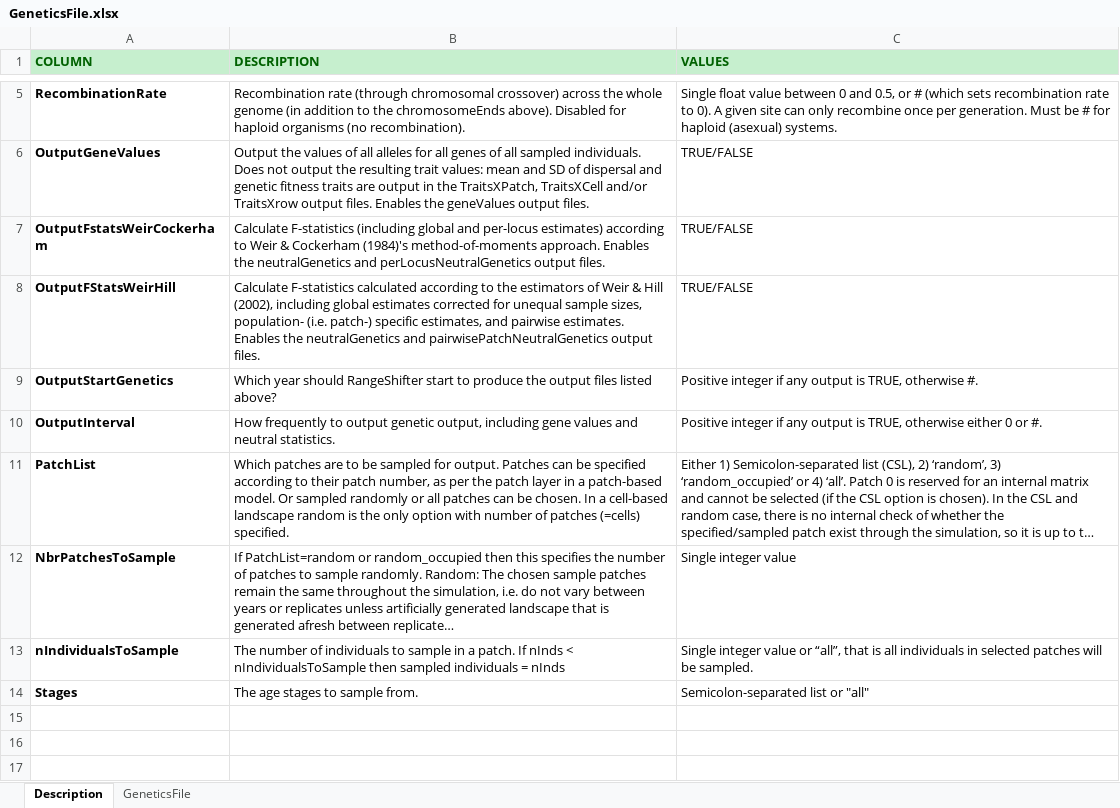
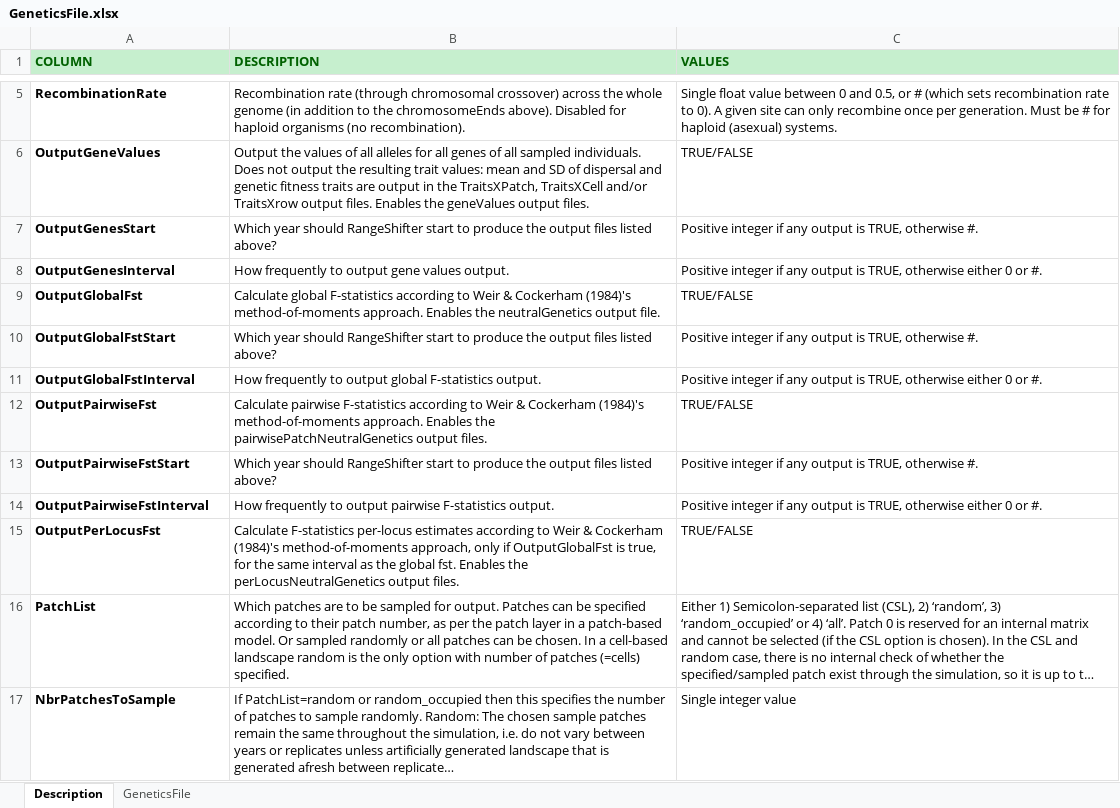
Before and after one commit to RangeShifter/RangeShifter_batch, an Excel workbook: doc/Manual/Batchmode/GeneticsFile.xlsx, sheet Description, drawn as a sheet; only a part is shown, gaps mark what is left out; the shorter side is filled out with more unchanged rows; long unchanged cells end in …; values as stored, in another font and other column widths than the file's, no borders; addresses are those after the commit; the diff names each change by its address in the sheet, - before the commit and + after, or states it on an @@ line.

Commit message:
Updated description input file GeneticsFile.txt

```diff
--- a/doc/Manual/Batchmode/GeneticsFile.xlsx (sheet Description)
+++ b/doc/Manual/Batchmode/GeneticsFile.xlsx (sheet Description)
+row 7: OutputGenesStart | Which year should RangeShifter start to produce the output files listed above? | Positive integer if any output is TRUE, otherwise #.
+row 8: OutputGenesInterval | How frequently to output gene values output. | Positive integer if any output is TRUE, otherwise either 0 or #.
-A9 (COLUMN): OutputFstatsWeirCockerham
+A9 (COLUMN): OutputGlobalFst
-B9 (DESCRIPTION): Calculate F-statistics (including global and per-locus estimates) according to Weir & Cockerham (1984)'s method-of-moments approach. Enables the neutralGenetics and perLocusNeutralGenetics output files.
+B9 (DESCRIPTION): Calculate global F-statistics according to Weir & Cockerham (1984)'s method-of-moments approach. Enables the neutralGenetics output file.
+row 10: OutputGlobalFstStart | Which year should RangeShifter start to produce the output files listed above? | Positive integer if any output is TRUE, otherwise #.
+row 11: OutputGlobalFstInterval | How frequently to output global F-statistics output. | Positive integer if any output is TRUE, otherwise either 0 or #.
-A12 (COLUMN): OutputFStatsWeirHill
+A12 (COLUMN): OutputPairwiseFst
-B12 (DESCRIPTION): Calculate F-statistics calculated according to the estimators of Weir & Hill (2002), including global estimates corrected for unequal sample sizes, population- (i.e. patch-) specific estimates, and pairwise estimates. Enables the neutralGenetics and pairwisePatchNeutralGenetics output…
+B12 (DESCRIPTION): Calculate pairwise F-statistics according to Weir & Cockerham (1984)'s method-of-moments approach. Enables the pairwisePatchNeutralGenetics output…
-A13 (COLUMN): OutputStartGenetics
+A13 (COLUMN): OutputPairwiseFstStart
-A14 (COLUMN): OutputInterval
+A14 (COLUMN): OutputPairwiseFstInterval
-B14 (DESCRIPTION): …to output genetic output, including gene values and neutral statistics.
+B14 (DESCRIPTION): …to output pairwise F-statistics output.
+row 15: OutputPerLocusFst | Calculate F-statistics per-locus estimates according to Weir & Cockerham (1984)'s method-of-moments approach, only if OutputGlobalFst is true, for the same interval as the global fst. Enables the perLocusNeutralGenetics output files. | TRUE/FALSE
```
Also changed, not shown: sheet GeneticsFile.
